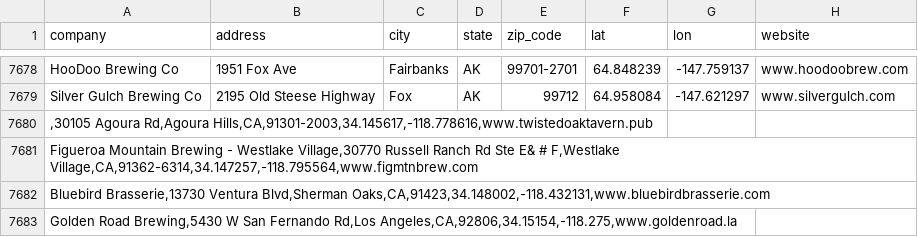
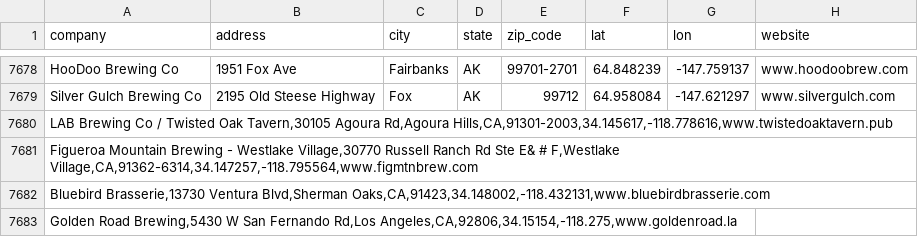
Before and after one commit to thebeerforme/thebeerforme, a CSV file: data/brewers_master_data.csv, drawn as a sheet; only a part is shown, gaps mark what is left out.

Commit message:
Update brewers_master_data.csv

```diff
--- a/data/brewers_master_data.csv
+++ b/data/brewers_master_data.csv
@@ -7679,3 +7679,3 @@ HooDoo Brewing Co	1951 Fox Ave	Fairbanks	AK	99701-2701	64.848239	-147.759137	www
 Silver Gulch Brewing Co	2195 Old Steese Highway	Fox	AK	99712	64.958084	-147.621297	www.silvergulch.com
-,30105 Agoura Rd,Agoura Hills,CA,91301-2003,34.145617,-118.778616,www.twistedoaktavern.pub
+LAB Brewing Co / Twisted Oak Tavern,30105 Agoura Rd,Agoura Hills,CA,91301-2003,34.145617,-118.778616,www.twistedoaktavern.pub
 Figueroa Mountain Brewing - Westlake Village,30770 Russell Ranch Rd Ste E& # F,Westlake Village,CA,91362-6314,34.147257,-118.795564,www.figmtnbrew.com
```
